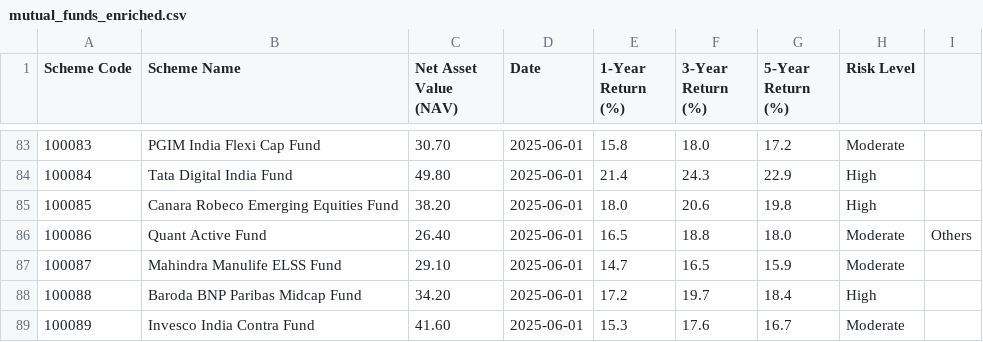
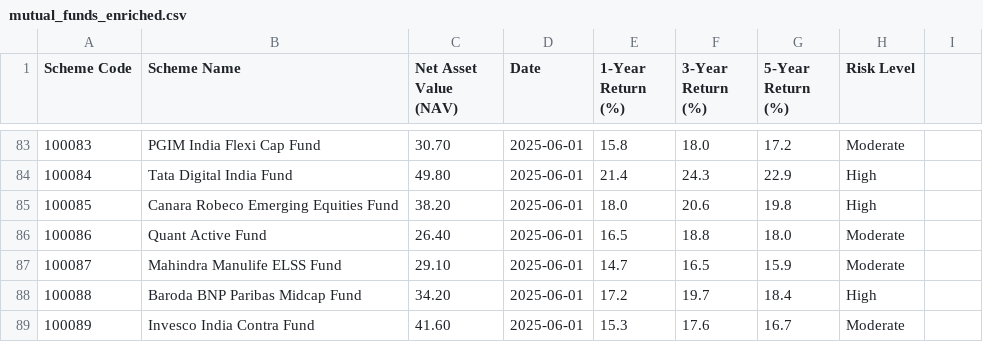
Before and after one commit to mohitlohani7/Mutual-Fund-Recommendation-System1, a CSV file: data/mutual_funds_enriched.csv, drawn as a sheet; only a part is shown, gaps mark what is left out.

Commit message:
Update mutual_funds_enriched.csv

```diff
--- a/data/mutual_funds_enriched.csv
+++ b/data/mutual_funds_enriched.csv
@@ -85,3 +85,3 @@ Scheme Code;Scheme Name;Net Asset Value (NAV);Date;1-Year Return (%);3-Year Retu
 100085;Canara Robeco Emerging Equities Fund;38.20;2025-06-01;18.0;20.6;19.8;High
-100086;Quant Active Fund;26.40;2025-06-01;16.5;18.8;18.0;Moderate;Others
+100086;Quant Active Fund;26.40;2025-06-01;16.5;18.8;18.0;Moderate
 100087;Mahindra Manulife ELSS Fund;29.10;2025-06-01;14.7;16.5;15.9;Moderate
```
